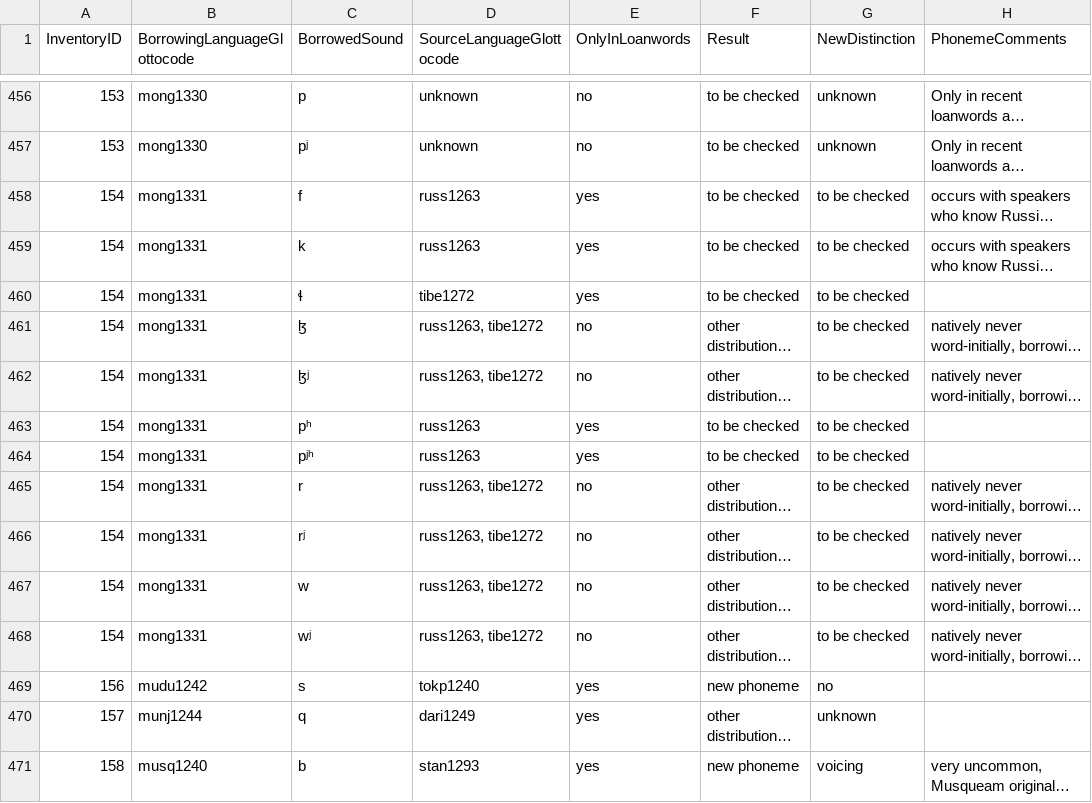
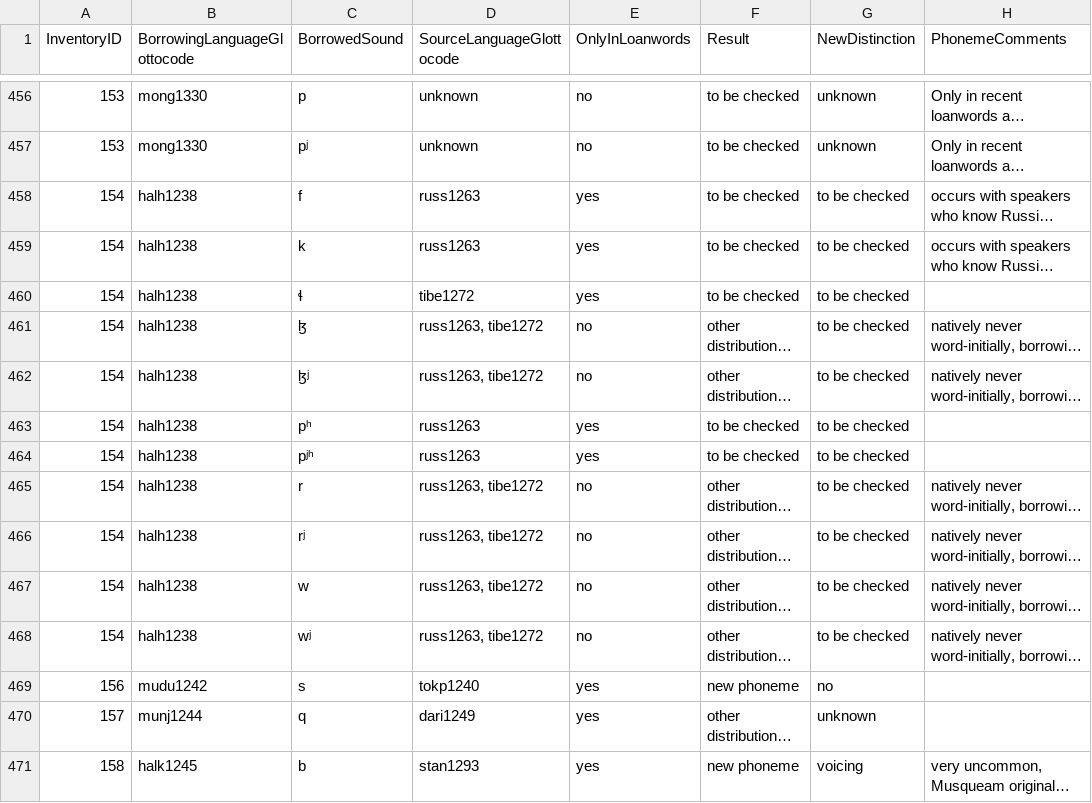
Before and after one commit to segbo-db/segbo, a CSV file: data/SegBo database - Phonemes.csv, drawn as a sheet; only a part is shown, gaps mark what is left out; long unchanged cells end in …; the diff covers the shown part only; the diff names each change by its address in the sheet, - before the commit and + after, or states it on an @@ line.

```diff
--- a/data/SegBo database - Phonemes.csv
+++ b/data/SegBo database - Phonemes.csv
-B458:B468 (BorrowingLanguageGlottocode): mong1331
+B458:B468 (BorrowingLanguageGlottocode): halh1238
-B471 (BorrowingLanguageGlottocode): musq1240
+B471 (BorrowingLanguageGlottocode): halk1245
```
Also changed, not shown: 1 removed row and 155 edited cells elsewhere in this file, data/SegBo database - Metadata.csv.
